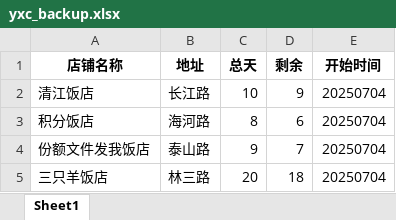
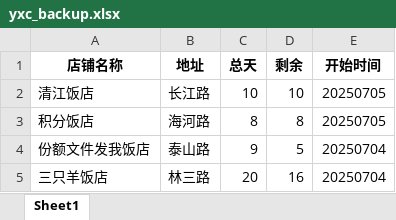
Before and after one commit to steven054/yxc-monitor, an Excel workbook: yxc_backup.xlsx, sheet Sheet1, drawn as a sheet; values as stored, in another font and other column widths than the file's, no borders; the diff names each change by its address in the sheet, - before the commit and + after, or states it on an @@ line.

```diff
--- a/yxc_backup.xlsx (sheet Sheet1)
+++ b/yxc_backup.xlsx (sheet Sheet1)
-D2 (剩余): 9
+D2 (剩余): 10
-E2:E3 (开始时间): 20250704
+E2:E3 (开始时间): 20250705
-D3 (剩余): 6
+D3 (剩余): 8
-D4 (剩余): 7
+D4 (剩余): 5
-D5 (剩余): 18
+D5 (剩余): 16
```
Also changed, not shown: yxc.xlsx, 6 other files.
